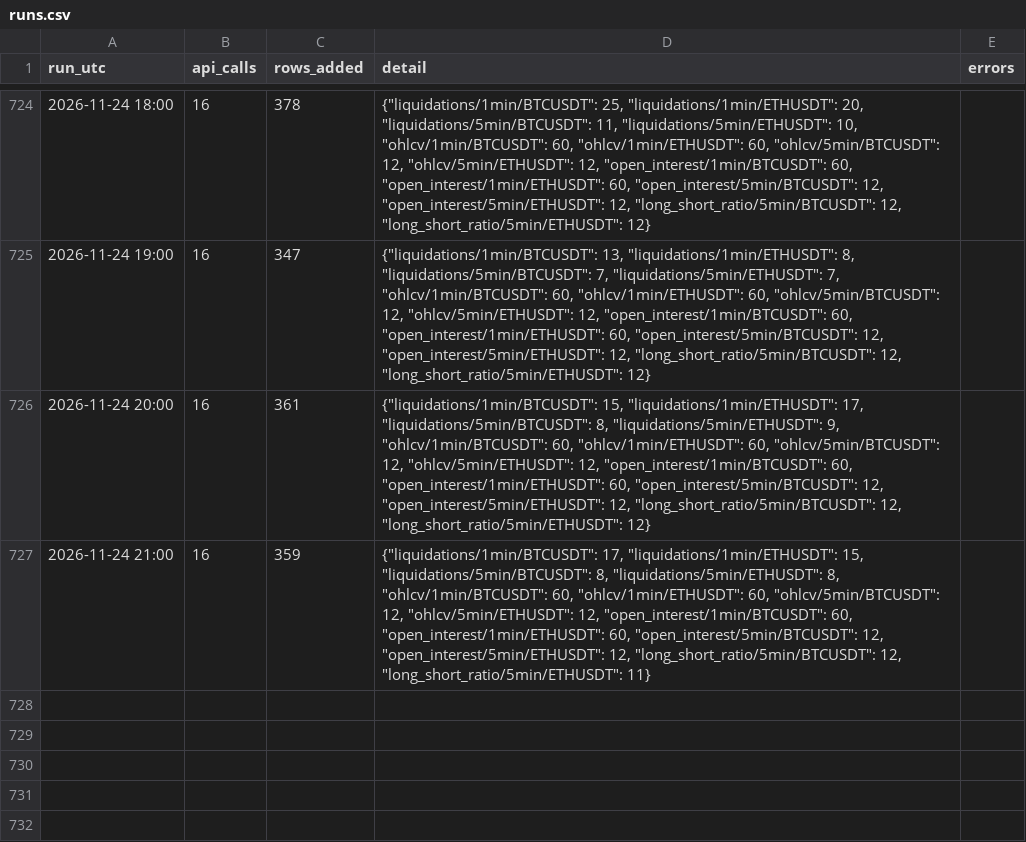
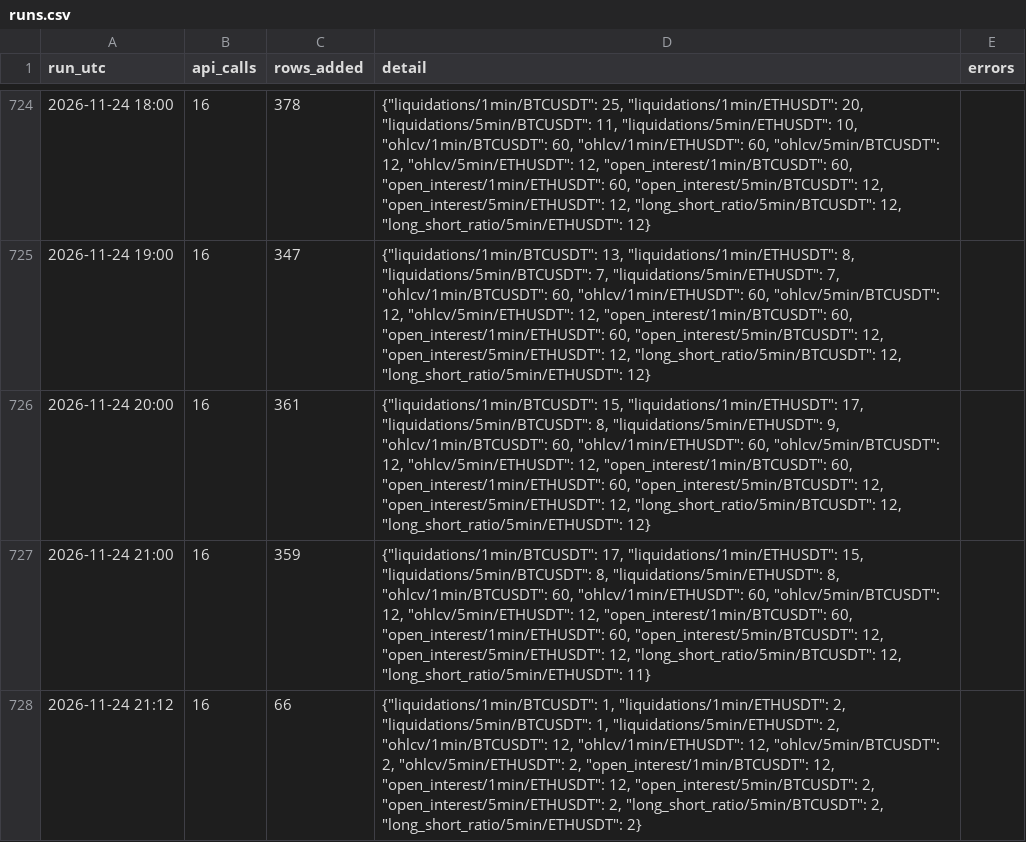
Before and after one commit to wahyunugi/liqmap-data, a CSV file: logs/runs.csv, drawn as a sheet; only a part is shown, gaps mark what is left out; the diff names each change by its address in the sheet, - before the commit and + after, or states it on an @@ line.

Commit message:
data: 2026-11-24T21:19Z

```diff
--- a/logs/runs.csv
+++ b/logs/runs.csv
+row 728: 2026-11-24 21:12 | 16 | 66 | {"liquidations/1min/BTCUSDT": 1, "liquidations/1min/ETHUSDT": 2, "liquidations/5min/BTCUSDT": 1, "liquidations/5min/ETHUSDT": 2, "ohlcv/1min/BTCUSDT": 12, "ohlcv/1min/ETHUSDT": 12, "ohlcv/5min/BTCUSDT": 2, "ohlcv/5min/ETHUSDT": 2, "open_interest/1min/BTCUSDT": 12, "open_interest/1min/ETHUSDT": 12, "open_interest/5min/BTCUSDT": 2, "open_interest/5min/ETHUSDT": 2, "long_short_ratio/5min/BTCUSDT": 2, "long_short_ratio/5min/ETHUSDT": 2}
```
Also changed, not shown: data/markets/fut/5min/ETHUSDT_okx_2026-11.csv, data/markets/spot/5min/BTCUSDT_gemini_2026-11.csv, 52 other files.
